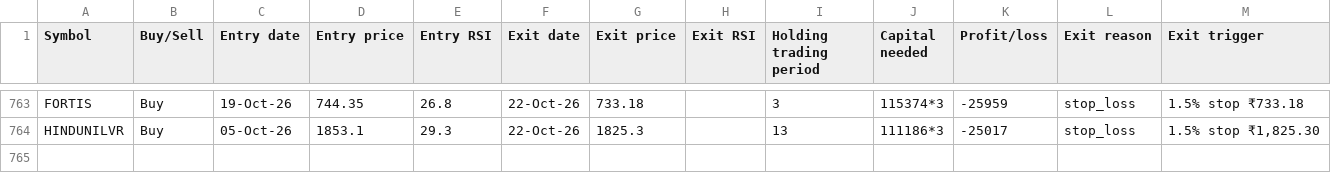
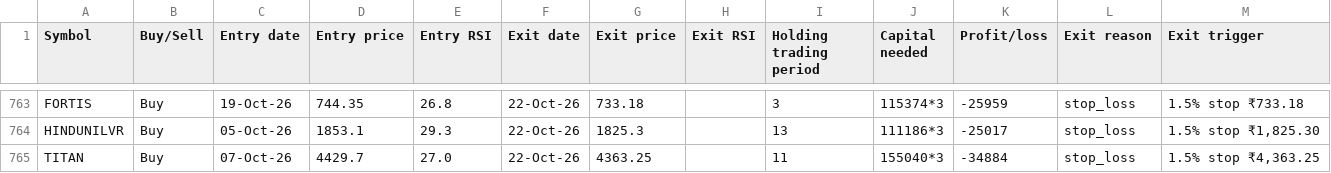
Before and after one commit to AbhilashMunnur/oi-with-stocks, a CSV file: data/rsi_candle_3lot_paper_trades.csv, drawn as a sheet; only a part is shown, gaps mark what is left out.

```diff
--- a/data/rsi_candle_3lot_paper_trades.csv
+++ b/data/rsi_candle_3lot_paper_trades.csv
@@ -764 +764,2 @@ FORTIS,Buy,19-Oct-26,744.35,26.8,22-Oct-26,733.18,,3,115374*3,-25959,stop_loss,1
 HINDUNILVR,Buy,05-Oct-26,1853.1,29.3,22-Oct-26,1825.3,,13,111186*3,-25017,stop_loss,"1.5% stop ₹1,825.30"
+TITAN,Buy,07-Oct-26,4429.7,27.0,22-Oct-26,4363.25,,11,155040*3,-34884,stop_loss,"1.5% stop ₹4,363.25"
```
Also changed, not shown: data/rsi_stretch_paper_trades.csv, 5 other files.
